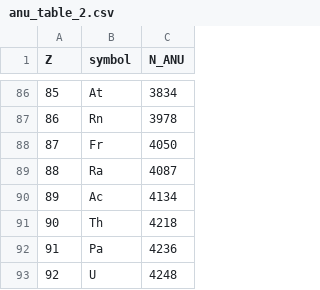
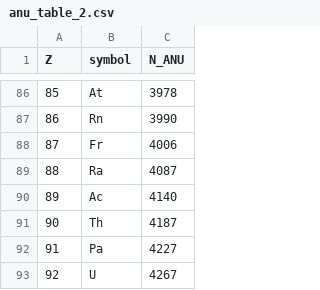
Before and after one commit to PORTEMANN/noetic-mdu, a CSV file: data/anu_table_2.csv, drawn as a sheet; only a part is shown, gaps mark what is left out; the diff covers the shown part only.

```diff
--- a/data/anu_table_2.csv
+++ b/data/anu_table_2.csv
@@ -86,8 +86,8 @@ Z,symbol,N_ANU
-85,At,3834
-86,Rn,3978
-87,Fr,4050
+85,At,3978
+86,Rn,3990
+87,Fr,4006
 88,Ra,4087
-89,Ac,4134
-90,Th,4218
-91,Pa,4236
-92,U,4248
+89,Ac,4140
+90,Th,4187
+91,Pa,4227
+92,U,4267
```
Also changed, not shown: 46 edited cells elsewhere in this file.
